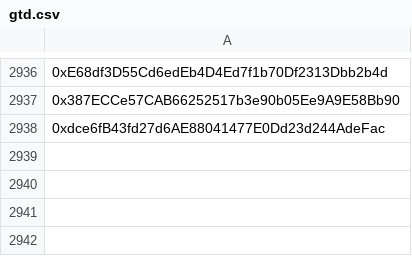
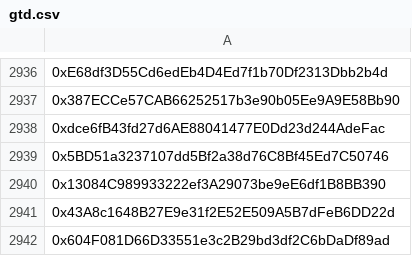
Before and after one commit to flatlinednft-sys/fallcats, a CSV file: data/gtd.csv, drawn as a sheet; only a part is shown, gaps mark what is left out; the diff names each change by its address in the sheet, - before the commit and + after, or states it on an @@ line.

Commit message:
update

```diff
--- a/data/gtd.csv
+++ b/data/gtd.csv
+row 2939: 0x5BD51a3237107dd5Bf2a38d76C8Bf45Ed7C50746
+row 2940: 0x13084C989933222ef3A29073be9eE6df1B8BB390
+row 2941: 0x43A8c1648B27E9e31f2E52E509A5B7dFeB6DD22d
+row 2942: 0x604F081D66D33551e3c2B29bd3df2C6bDaDf89ad
```
